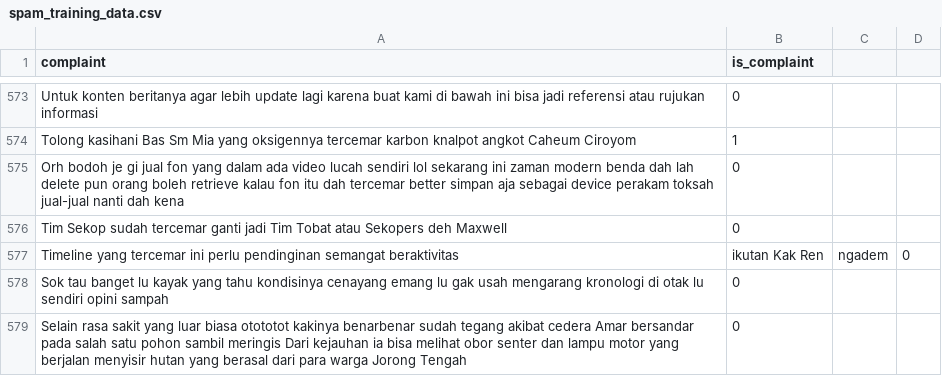
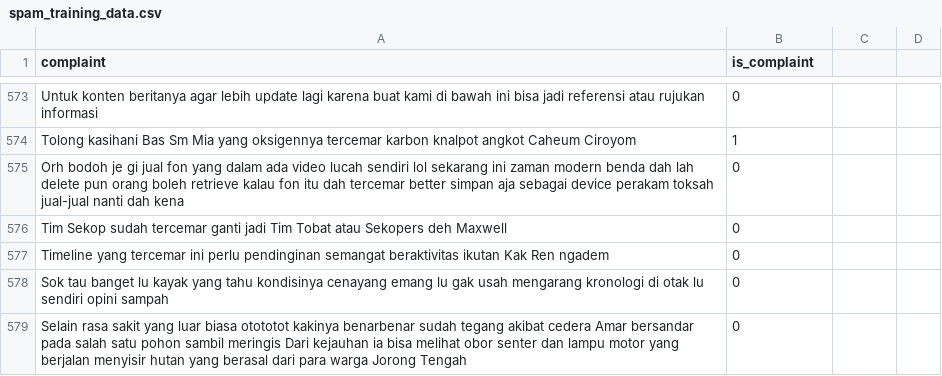
Before and after one commit to Gedor-Team/Gedor, a CSV file: ml/scraper/spam_training_data.csv, drawn as a sheet; only a part is shown, gaps mark what is left out; removed rows and columns are numbered as before the commit, all else as after; the diff names each change by its address in the sheet, - before the commit and + after, or states it on an @@ line.

Commit message:
Update spam_training_data.csv

```diff
--- a/ml/scraper/spam_training_data.csv
+++ b/ml/scraper/spam_training_data.csv
-row 577: Timeline yang tercemar ini perlu pendinginan semangat beraktivitas | ikutan Kak Ren | ngadem | 0
+row 577: Timeline yang tercemar ini perlu pendinginan semangat beraktivitas ikutan Kak Ren ngadem | 0
```
